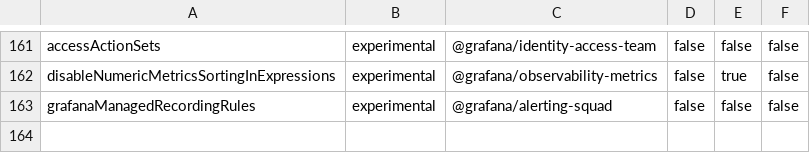
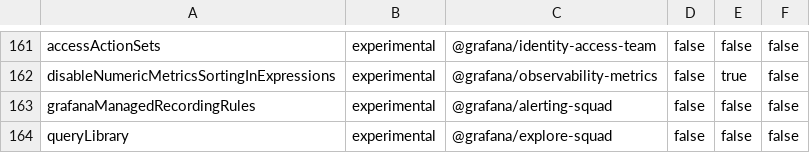
Before and after one commit to storpool/grafana, a CSV file: pkg/services/featuremgmt/toggles_gen.csv, drawn as a sheet; only a part is shown, gaps mark what is left out; the diff names each change by its address in the sheet, - before the commit and + after, or states it on an @@ line.

Commit message:
Explore: Show a drawer with tabs for the library and query history (#86279)
* Create basic feature toggle

* Rename context to reflect it contains query history and query library

* Update icons and variants

* Rename hooks

* Update tests

* Fix mock

* Add tracking

* Turn button into a toggle

* Make dropdown active as well

This is required to have better UI and an indication of selected state in split view

* Update Query Library icon

This is to make it consistent with the toolbar button

* Hide query history button when query library is available

This is to avoid confusing UX with 2 button triggering the drawer but with slightly different behavior

* Make the drawer bigger for query library

To avoid confusion for current users and test it internally a bit more it's behind a feature toggle. Bigger drawer may obstruct the view and add more friction in the UX.

* Fix tests

The test was failing because queryLibraryAvailable was set to true for tests. This change makes it more explicit what use case is being tested

* Remove active state underline from the dropdown

* Allow closing Query Library drawer from the toolbar

* Simplify dropdown design

```diff
--- a/pkg/services/featuremgmt/toggles_gen.csv
+++ b/pkg/services/featuremgmt/toggles_gen.csv
+row 164: queryLibrary | experimental | @grafana/explore-squad | false | false | false
```
Also changed, not shown: 26 other files.
